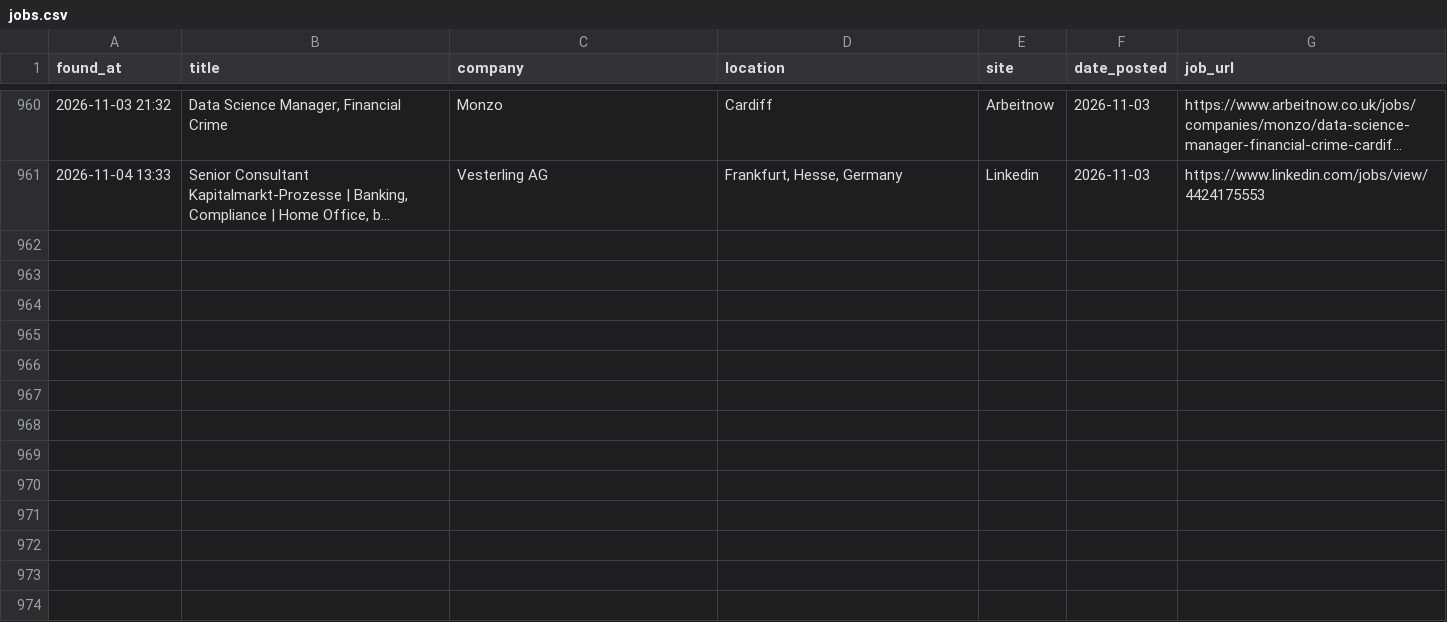
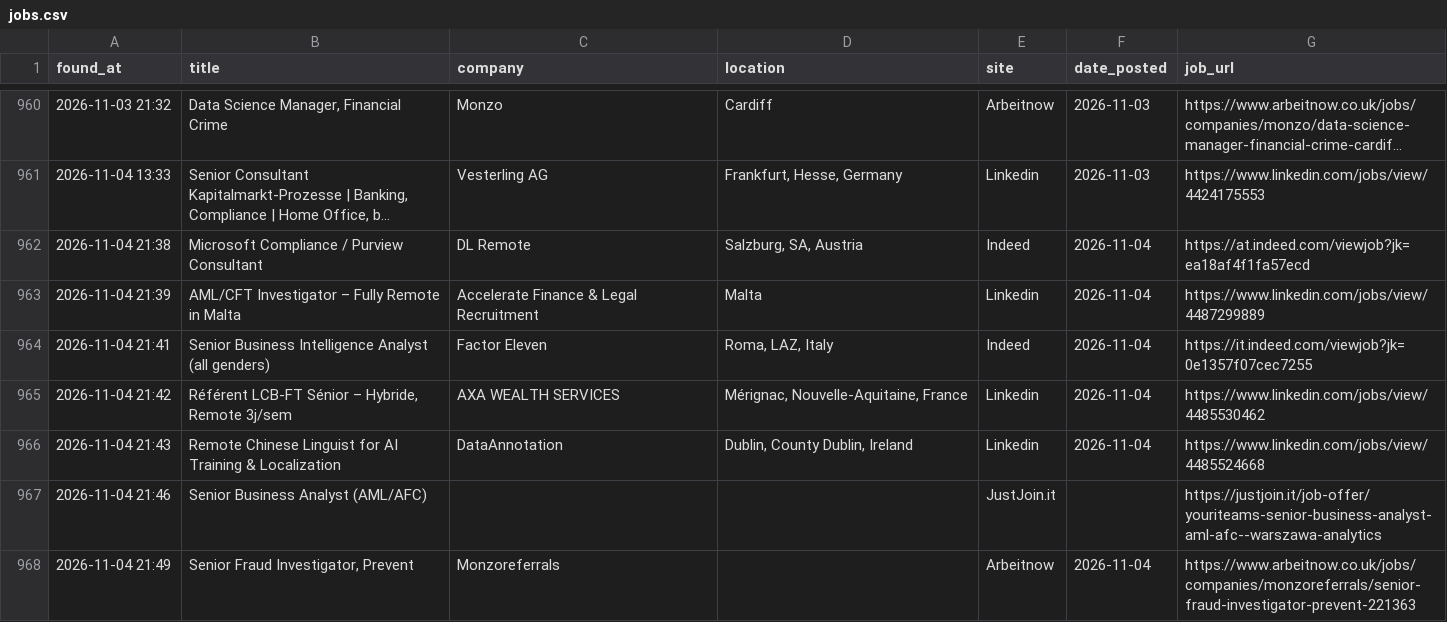
Before and after one commit to trpelka/job-scraper-bot, a CSV file: jobs.csv, drawn as a sheet; only a part is shown, gaps mark what is left out; long unchanged cells end in …; the diff names each change by its address in the sheet, - before the commit and + after, or states it on an @@ line.

```diff
--- a/jobs.csv
+++ b/jobs.csv
+row 962: 2026-11-04 21:38 | Microsoft Compliance / Purview Consultant | DL Remote | Salzburg, SA, Austria | Indeed | 2026-11-04 | https://at.indeed.com/viewjob?jk=ea18af4f1fa57ecd
+row 963: 2026-11-04 21:39 | AML/CFT Investigator – Fully Remote in Malta | Accelerate Finance & Legal Recruitment | Malta | Linkedin | 2026-11-04 | https://www.linkedin.com/jobs/view/4487299889
+row 964: 2026-11-04 21:41 | Senior Business Intelligence Analyst (all genders) | Factor Eleven | Roma, LAZ, Italy | Indeed | 2026-11-04 | https://it.indeed.com/viewjob?jk=0e1357f07cec7255
+row 965: 2026-11-04 21:42 | Référent LCB-FT Sénior – Hybride, Remote 3j/sem | AXA WEALTH SERVICES | Mérignac, Nouvelle-Aquitaine, France | Linkedin | 2026-11-04 | https://www.linkedin.com/jobs/view/4485530462
+row 966: 2026-11-04 21:43 | Remote Chinese Linguist for AI Training & Localization | DataAnnotation | Dublin, County Dublin, Ireland | Linkedin | 2026-11-04 | https://www.linkedin.com/jobs/view/4485524668
+row 967: 2026-11-04 21:46 | Senior Business Analyst (AML/AFC) |  |  | JustJoin.it |  | https://justjoin.it/job-offer/youriteams-senior-business-analyst-aml-afc--warszawa-analytics
+row 968: 2026-11-04 21:49 | Senior Fraud Investigator, Prevent | Monzoreferrals |  | Arbeitnow | 2026-11-04 | https://www.arbeitnow.co.uk/jobs/companies/monzoreferrals/senior-fraud-investigator-prevent-221363
```
Also changed, not shown: 1 other file.
